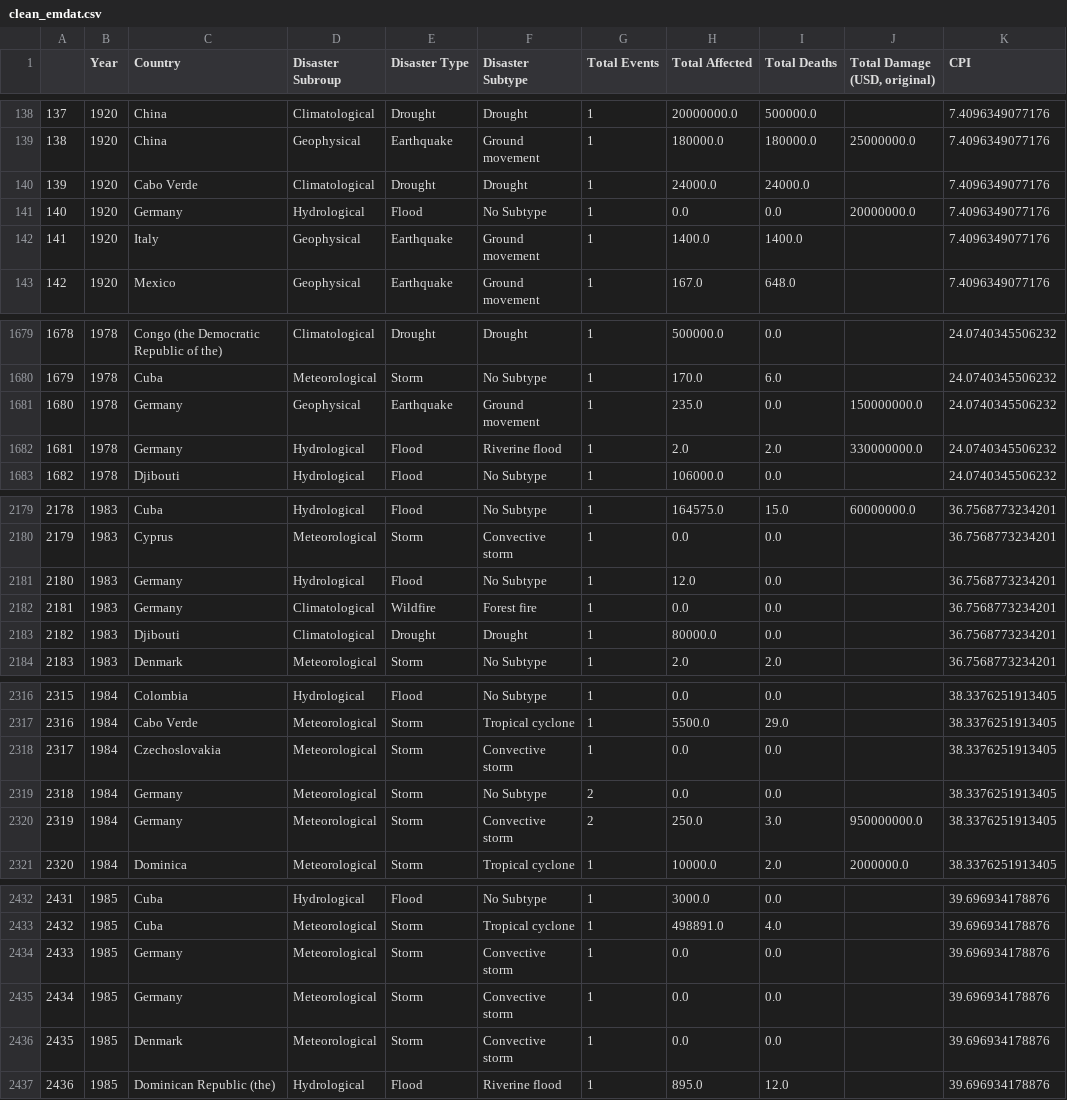
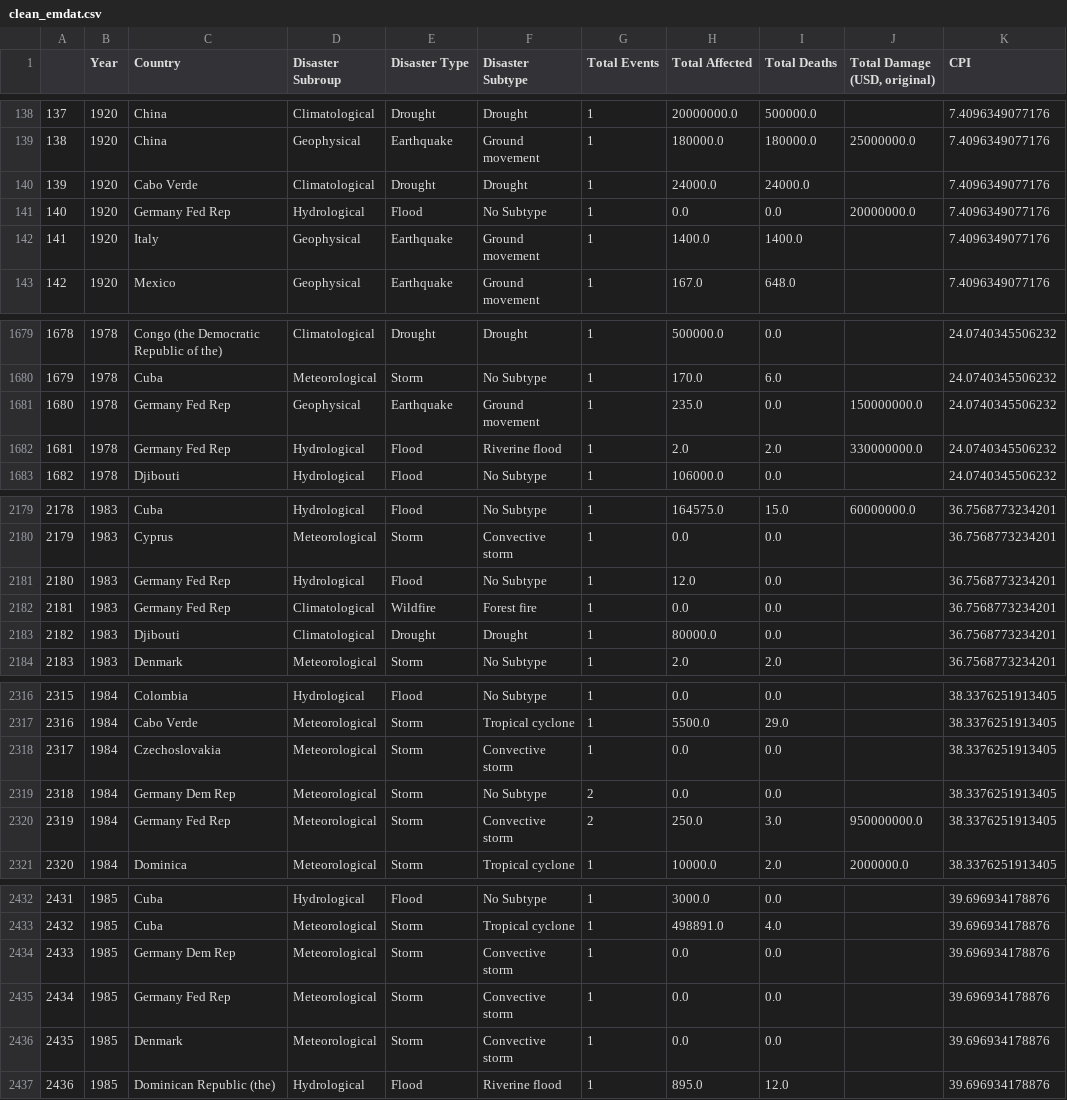
Before and after one commit to Tilana/datenjournalismus-in-python, a CSV file: data/clean_emdat.csv, drawn as a sheet; only a part is shown, gaps mark what is left out; the diff covers the shown part only.

```diff
--- a/data/clean_emdat.csv
+++ b/data/clean_emdat.csv
@@ -140,3 +140,3 @@
 139,1920,Cabo Verde,Climatological,Drought,Drought,1,24000.0,24000.0,,7.4096349077176
-140,1920,Germany,Hydrological,Flood,No Subtype,1,0.0,0.0,20000000.0,7.4096349077176
+140,1920,Germany Fed Rep,Hydrological,Flood,No Subtype,1,0.0,0.0,20000000.0,7.4096349077176
 141,1920,Italy,Geophysical,Earthquake,Ground movement,1,1400.0,1400.0,,7.4096349077176
@@ -1680,4 +1680,4 @@
 1679,1978,Cuba,Meteorological,Storm,No Subtype,1,170.0,6.0,,24.0740345506232
-1680,1978,Germany,Geophysical,Earthquake,Ground movement,1,235.0,0.0,150000000.0,24.0740345506232
-1681,1978,Germany,Hydrological,Flood,Riverine flood,1,2.0,2.0,330000000.0,24.0740345506232
+1680,1978,Germany Fed Rep,Geophysical,Earthquake,Ground movement,1,235.0,0.0,150000000.0,24.0740345506232
+1681,1978,Germany Fed Rep,Hydrological,Flood,Riverine flood,1,2.0,2.0,330000000.0,24.0740345506232
 1682,1978,Djibouti,Hydrological,Flood,No Subtype,1,106000.0,0.0,,24.0740345506232
@@ -2180,4 +2180,4 @@
 2179,1983,Cyprus,Meteorological,Storm,Convective storm,1,0.0,0.0,,36.7568773234201
-2180,1983,Germany,Hydrological,Flood,No Subtype,1,12.0,0.0,,36.7568773234201
-2181,1983,Germany,Climatological,Wildfire,Forest fire,1,0.0,0.0,,36.7568773234201
+2180,1983,Germany Fed Rep,Hydrological,Flood,No Subtype,1,12.0,0.0,,36.7568773234201
+2181,1983,Germany Fed Rep,Climatological,Wildfire,Forest fire,1,0.0,0.0,,36.7568773234201
 2182,1983,Djibouti,Climatological,Drought,Drought,1,80000.0,0.0,,36.7568773234201
@@ -2318,4 +2318,4 @@
 2317,1984,Czechoslovakia,Meteorological,Storm,Convective storm,1,0.0,0.0,,38.3376251913405
-2318,1984,Germany,Meteorological,Storm,No Subtype,2,0.0,0.0,,38.3376251913405
-2319,1984,Germany,Meteorological,Storm,Convective storm,2,250.0,3.0,950000000.0,38.3376251913405
+2318,1984,Germany Dem Rep,Meteorological,Storm,No Subtype,2,0.0,0.0,,38.3376251913405
+2319,1984,Germany Fed Rep,Meteorological,Storm,Convective storm,2,250.0,3.0,950000000.0,38.3376251913405
 2320,1984,Dominica,Meteorological,Storm,Tropical cyclone,1,10000.0,2.0,2000000.0,38.3376251913405
@@ -2433,4 +2433,4 @@
 2432,1985,Cuba,Meteorological,Storm,Tropical cyclone,1,498891.0,4.0,,39.696934178876
-2433,1985,Germany,Meteorological,Storm,Convective storm,1,0.0,0.0,,39.696934178876
-2434,1985,Germany,Meteorological,Storm,Convective storm,1,0.0,0.0,,39.696934178876
+2433,1985,Germany Dem Rep,Meteorological,Storm,Convective storm,1,0.0,0.0,,39.696934178876
+2434,1985,Germany Fed Rep,Meteorological,Storm,Convective storm,1,0.0,0.0,,39.696934178876
 2435,1985,Denmark,Meteorological,Storm,Convective storm,1,0.0,0.0,,39.696934178876
```
Also changed, not shown: 12 edited cells elsewhere in this file, 5 other files.
